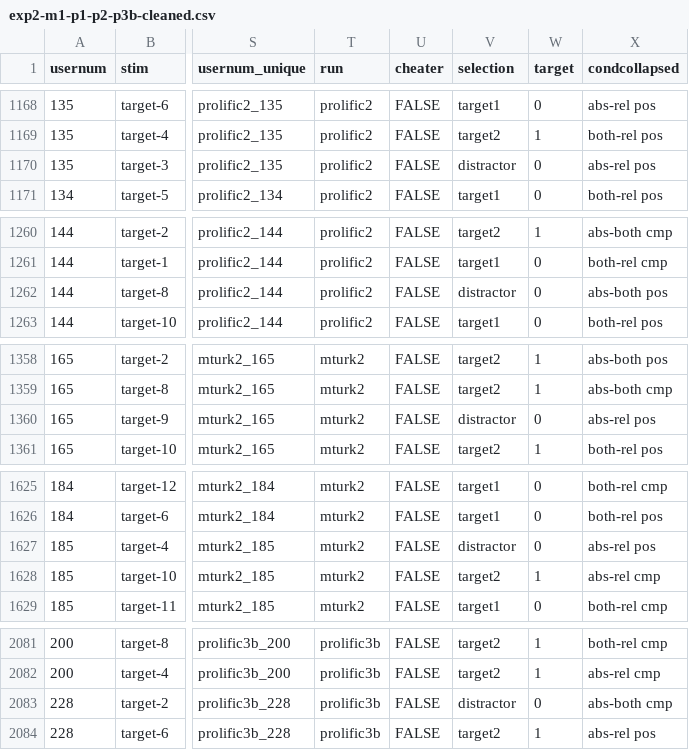
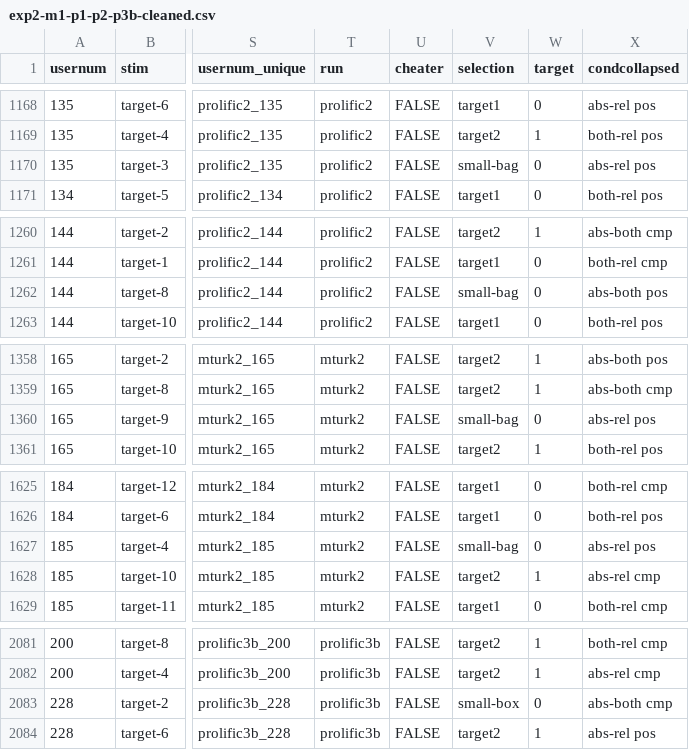
Before and after one commit to haparici/haddock-descriptions, a CSV file: exp2-m1-p1-p2-p3b-cleaned.csv, drawn as a sheet; only a part is shown, gaps mark what is left out; the diff covers the shown part only; the diff names each change by its address in the sheet, - before the commit and + after, or states it on an @@ line.

```diff
--- a/exp2-m1-p1-p2-p3b-cleaned.csv
+++ b/exp2-m1-p1-p2-p3b-cleaned.csv
-V1170 (selection): distractor
+V1170 (selection): small-bag
-V1262 (selection): distractor
+V1262 (selection): small-bag
-V1360 (selection): distractor
+V1360 (selection): small-bag
-V1627 (selection): distractor
+V1627 (selection): small-bag
-V2083 (selection): distractor
+V2083 (selection): small-box
```
Also changed, not shown: 8 edited cells elsewhere in this file, 17 other files.
